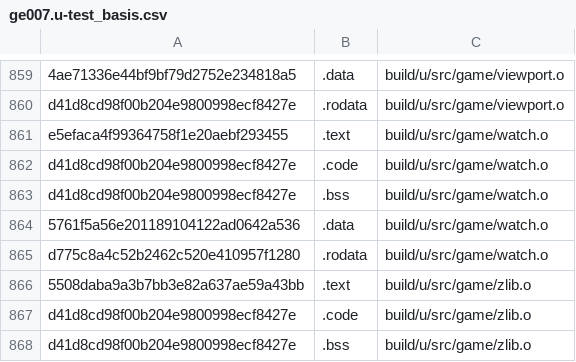
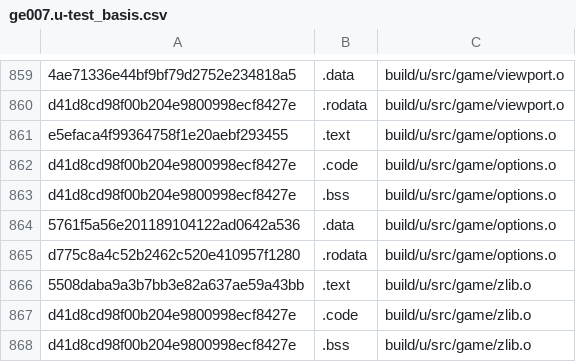
Before and after one commit to AXDOOMER/goldeneye007_decomp, a CSV file: scripts/ge007.u-test_basis.csv, drawn as a sheet; only a part is shown, gaps mark what is left out; the diff names each change by its address in the sheet, - before the commit and + after, or states it on an @@ line.

```diff
--- a/scripts/ge007.u-test_basis.csv
+++ b/scripts/ge007.u-test_basis.csv
-C861:C865: build/u/src/game/watch.o
+C861:C865: build/u/src/game/options.o
```
Also changed, not shown: scripts/ge007.e-test_basis.csv, scripts/ge007.j-test_basis.csv, 10 other files.
